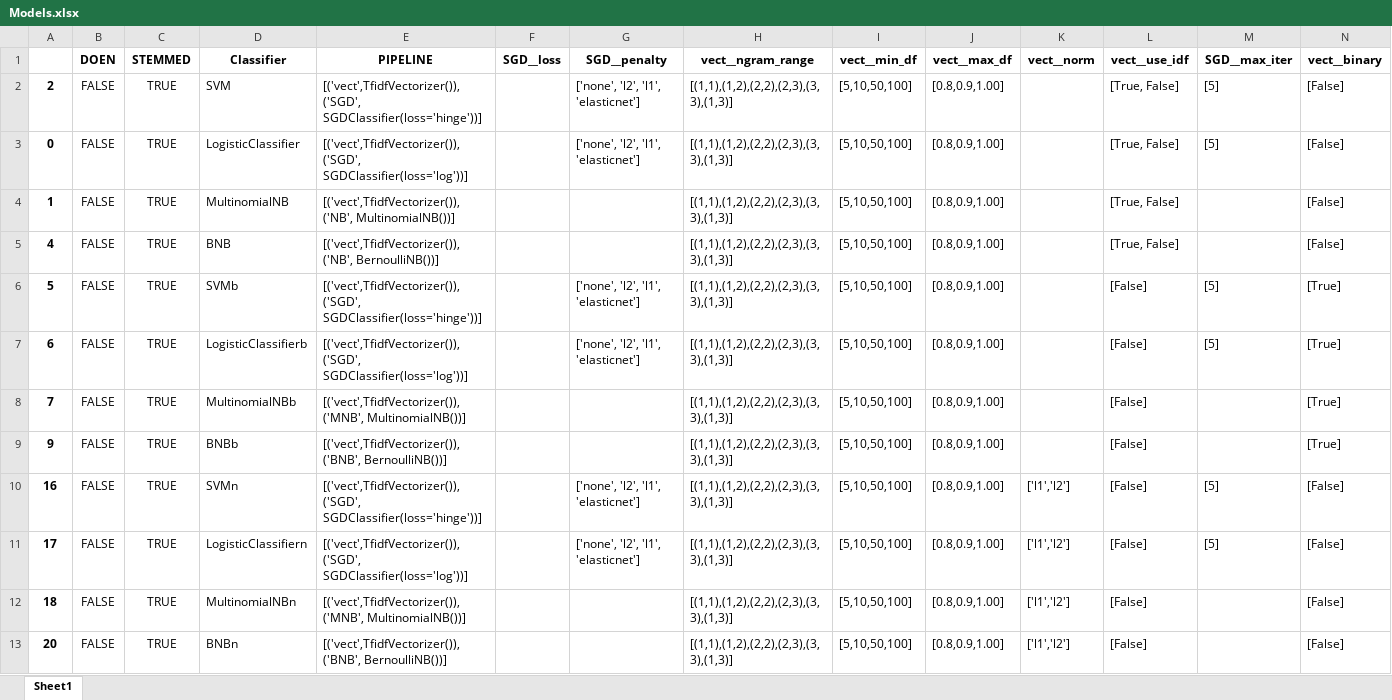
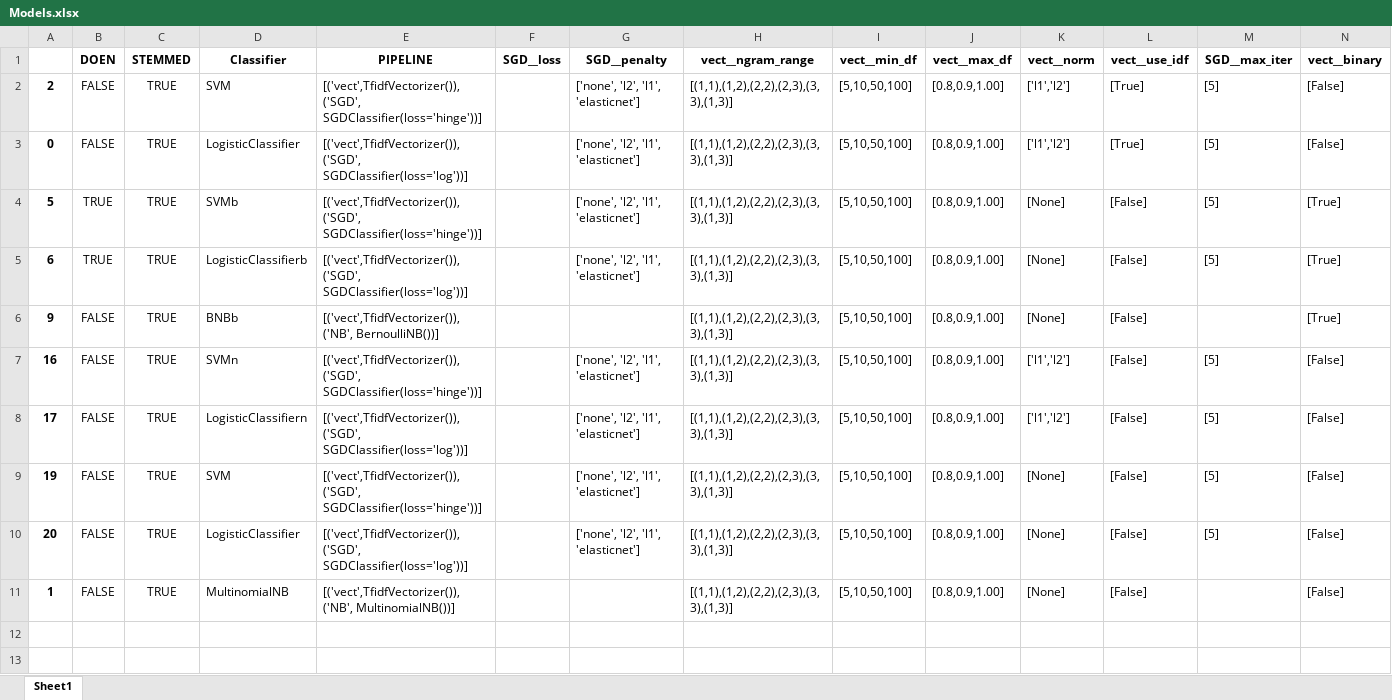
Before and after one commit to jaspervanderheide/Scriptie-Sprekers-TK, an Excel workbook: Models.xlsx, sheet Sheet1, drawn as a sheet; values as stored, in another font and other column widths than the file's, no borders; removed rows and columns are numbered as before the commit, all else as after; the diff names each change by its address in the sheet, - before the commit and + after, or states it on an @@ line.

```diff
--- a/Models.xlsx (sheet Sheet1)
+++ b/Models.xlsx (sheet Sheet1)
-K2:K3 (vect__norm): (empty)
+K2:K3 (vect__norm): ['l1','l2']
-L2:L3 (vect__use_idf): [True, False]
+L2:L3 (vect__use_idf): [True]
-row 4: 1 | FALSE | TRUE | MultinomialNB | [('vect',TfidfVectorizer()), ('NB', MultinomialNB())] |  |  | [(1,1),(1,2),(2,2),(2,3),(3,3),(1,3)] | [5,10,50,100] | [0.8,0.9,1.00] |  | [True, False] |  | [False]
-row 5: 4 | FALSE | TRUE | BNB | [('vect',TfidfVectorizer()), ('NB', BernoulliNB())] |  |  | [(1,1),(1,2),(2,2),(2,3),(3,3),(1,3)] | [5,10,50,100] | [0.8,0.9,1.00] |  | [True, False] |  | [False]
-B4:B5 (DOEN): FALSE
+B4:B5 (DOEN): TRUE
-K4:K5 (vect__norm): (empty)
+K4:K5 (vect__norm): [None]
-row 8: 7 | FALSE | TRUE | MultinomialNBb | [('vect',TfidfVectorizer()), ('MNB', MultinomialNB())] |  |  | [(1,1),(1,2),(2,2),(2,3),(3,3),(1,3)] | [5,10,50,100] | [0.8,0.9,1.00] |  | [False] |  | [True]
-E6 (PIPELINE): [('vect',TfidfVectorizer()), ('BNB', BernoulliNB())]
+E6 (PIPELINE): [('vect',TfidfVectorizer()), ('NB', BernoulliNB())]
-K6 (vect__norm): (empty)
+K6 (vect__norm): [None]
-A9: 18
+A9: 19
-D9 (Classifier): MultinomialNBn
+D9 (Classifier): SVM
-E9 (PIPELINE): [('vect',TfidfVectorizer()), ('MNB', MultinomialNB())]
+E9 (PIPELINE): [('vect',TfidfVectorizer()),('SGD', SGDClassifier(loss='hinge'))]
-G9:G10 (SGD__penalty): (empty)
+G9:G10 (SGD__penalty): ['none', 'l2', 'l1', 'elasticnet']
-K9:K10 (vect__norm): ['l1','l2']
+K9:K10 (vect__norm): [None]
-M9:M10 (SGD__max_iter): (empty)
+M9:M10 (SGD__max_iter): [5]
-D10 (Classifier): BNBn
+D10 (Classifier): LogisticClassifier
-E10 (PIPELINE): [('vect',TfidfVectorizer()), ('BNB', BernoulliNB())]
+E10 (PIPELINE): [('vect',TfidfVectorizer()), ('SGD', SGDClassifier(loss='log'))]
+row 11: 1 | FALSE | TRUE | MultinomialNB | [('vect',TfidfVectorizer()), ('NB', MultinomialNB())] |  |  | [(1,1),(1,2),(2,2),(2,3),(3,3),(1,3)] | [5,10,50,100] | [0.8,0.9,1.00] | [None] | [False] |  | [False]
```
Also changed, not shown: 1 other file.
